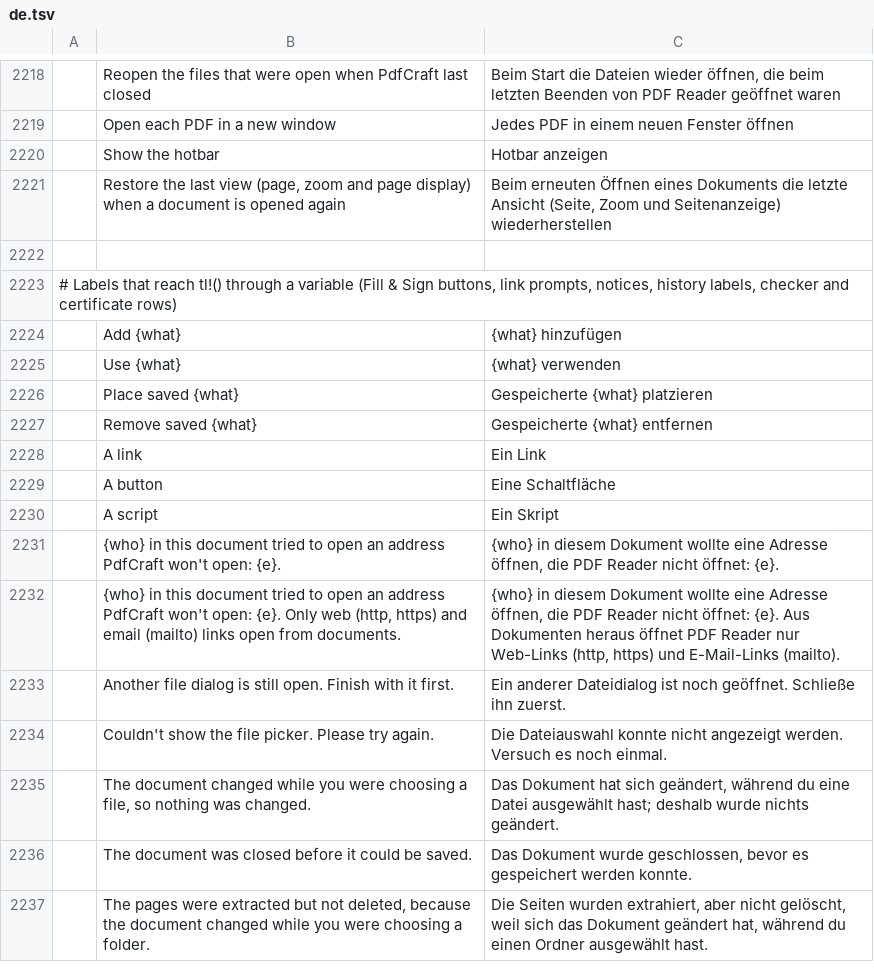
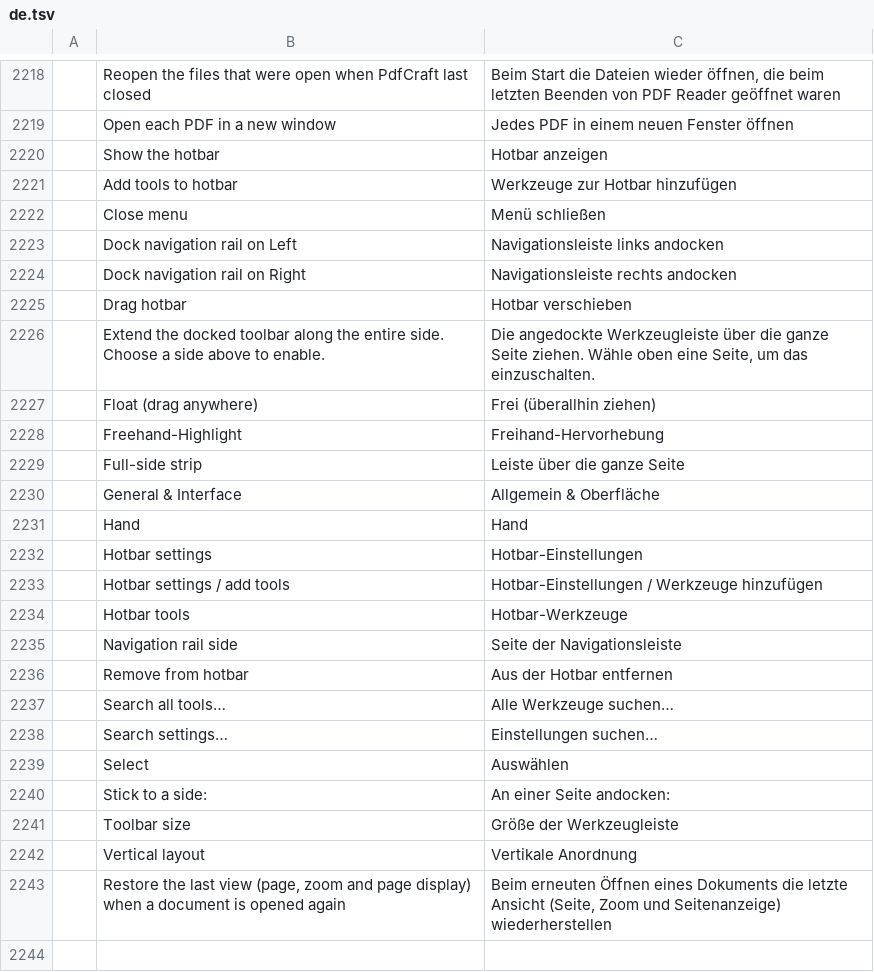
Before and after one commit to IT-BAER/pdfcraft, a TSV file: crates/ui-egui/src/i18n/de.tsv, drawn as a sheet; only a part is shown, gaps mark what is left out; the shorter side is filled out with more unchanged rows; the diff names each change by its address in the sheet, - before the commit and + after, or states it on an @@ line.

Commit message:
SMS build: German catalog covers the hotbar, rail and settings search (22 rows)
cargo xtask i18n-report: de 0 missing (was 22). Informal du, terms as in the catalog.

```diff
--- a/crates/ui-egui/src/i18n/de.tsv
+++ b/crates/ui-egui/src/i18n/de.tsv
+row 2221:  | Add tools to hotbar | Werkzeuge zur Hotbar hinzufügen
+row 2222:  | Close menu | Menü schließen
+row 2223:  | Dock navigation rail on Left | Navigationsleiste links andocken
+row 2224:  | Dock navigation rail on Right | Navigationsleiste rechts andocken
+row 2225:  | Drag hotbar | Hotbar verschieben
+row 2226:  | Extend the docked toolbar along the entire side. Choose a side above to enable. | Die angedockte Werkzeugleiste über die ganze Seite ziehen. Wähle oben eine Seite, um das einzuschalten.
+row 2227:  | Float (drag anywhere) | Frei (überallhin ziehen)
+row 2228:  | Freehand-Highlight | Freihand-Hervorhebung
+row 2229:  | Full-side strip | Leiste über die ganze Seite
+row 2230:  | General & Interface | Allgemein & Oberfläche
+row 2231:  | Hand | Hand
+row 2232:  | Hotbar settings | Hotbar-Einstellungen
+row 2233:  | Hotbar settings / add tools | Hotbar-Einstellungen / Werkzeuge hinzufügen
+row 2234:  | Hotbar tools | Hotbar-Werkzeuge
+row 2235:  | Navigation rail side | Seite der Navigationsleiste
+row 2236:  | Remove from hotbar | Aus der Hotbar entfernen
+row 2237:  | Search all tools… | Alle Werkzeuge suchen…
+row 2238:  | Search settings… | Einstellungen suchen…
+row 2239:  | Select | Auswählen
+row 2240:  | Stick to a side: | An einer Seite andocken:
+row 2241:  | Toolbar size | Größe der Werkzeugleiste
+row 2242:  | Vertical layout | Vertikale Anordnung
```
